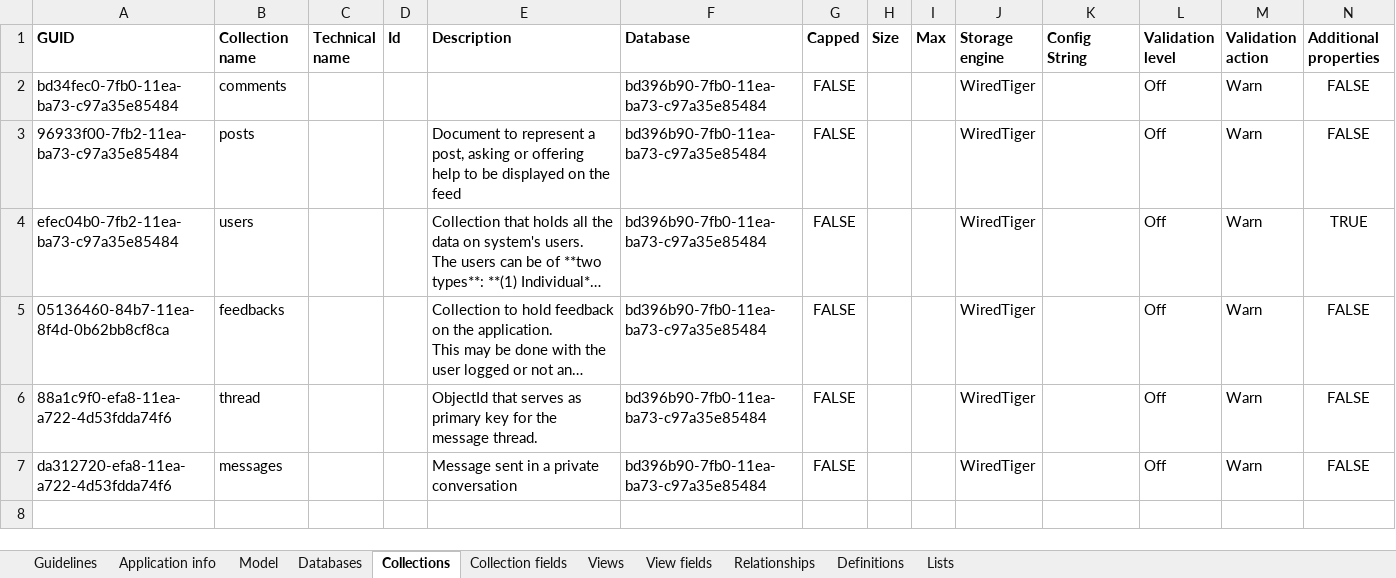
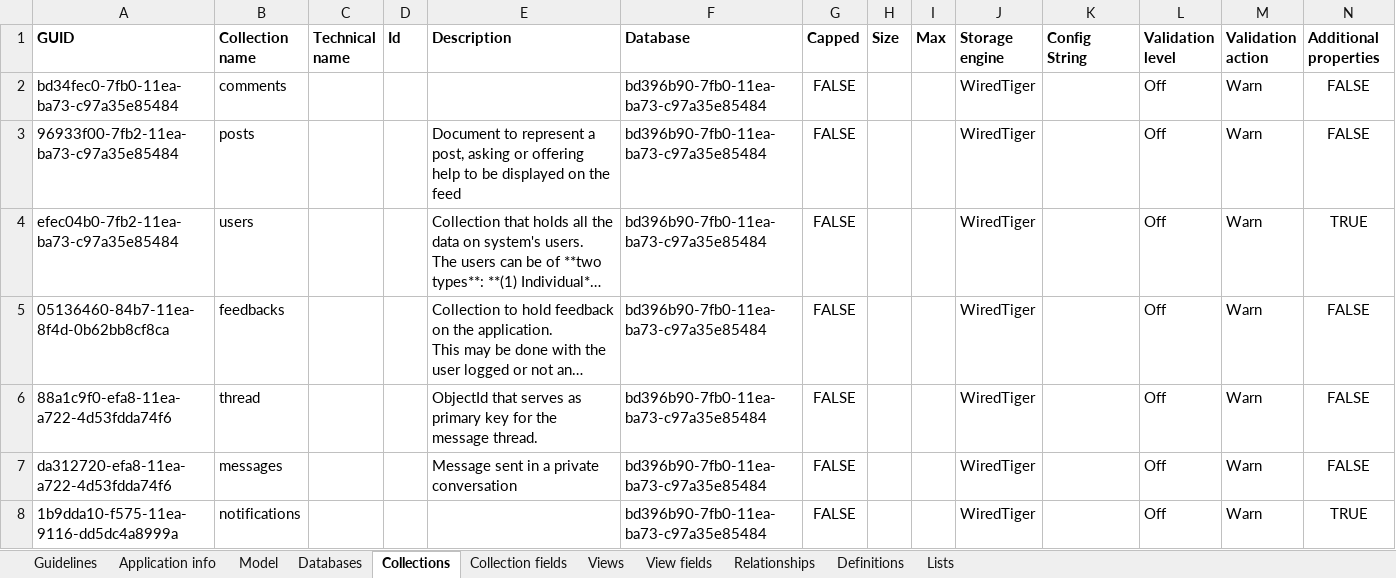
Before and after one commit to FightPandemics/DataModel, an Excel workbook: v3/docs/FightPandemics.xlsx, sheet Collections, drawn as a sheet; only a part is shown; long unchanged cells end in …; values as stored, in another font and other column widths than the file's, no borders; rows hold the shown columns only; the diff names each change by its address in the sheet, - before the commit and + after, or states it on an @@ line.

Commit message:
Add support for notifications

```diff
--- a/v3/docs/FightPandemics.xlsx (sheet Collections)
+++ b/v3/docs/FightPandemics.xlsx (sheet Collections)
+row 8: 1b9dda10-f575-11ea-9116-dd5dc4a8999a | notifications |  |  |  | bd396b90-7fb0-11ea-ba73-c97a35e85484 | FALSE |  |  | WiredTiger |  | Off | Warn | TRUE
```
Also changed, not shown: sheet Collection fields, sheet Relationships, sheet Definitions, 38 other files.
